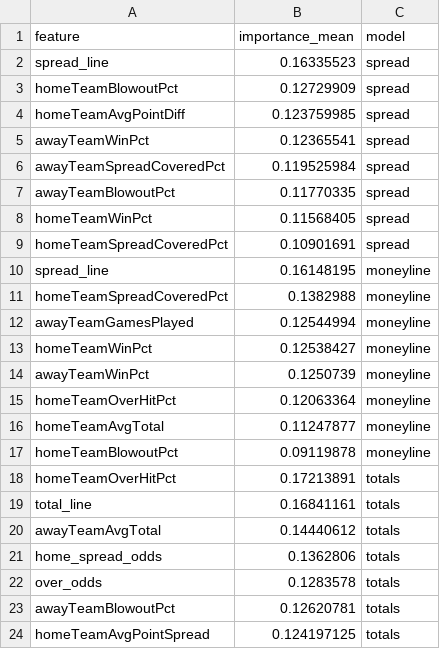
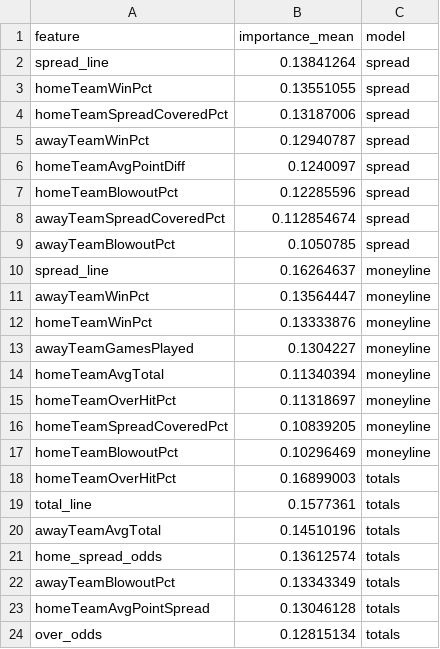
Before and after one commit to gmalbert/nfl-predictions, a CSV file: data_files/model_feature_importances.csv, drawn as a sheet.

```diff
--- a/data_files/model_feature_importances.csv
+++ b/data_files/model_feature_importances.csv
@@ -1,24 +1,24 @@
 feature,importance_mean,model
-spread_line,0.16335523,spread
-homeTeamBlowoutPct,0.12729909,spread
-homeTeamAvgPointDiff,0.123759985,spread
-awayTeamWinPct,0.12365541,spread
-awayTeamSpreadCoveredPct,0.119525984,spread
-awayTeamBlowoutPct,0.11770335,spread
-homeTeamWinPct,0.11568405,spread
-homeTeamSpreadCoveredPct,0.10901691,spread
-spread_line,0.16148195,moneyline
-homeTeamSpreadCoveredPct,0.1382988,moneyline
-awayTeamGamesPlayed,0.12544994,moneyline
-homeTeamWinPct,0.12538427,moneyline
-awayTeamWinPct,0.1250739,moneyline
-homeTeamOverHitPct,0.12063364,moneyline
-homeTeamAvgTotal,0.11247877,moneyline
-homeTeamBlowoutPct,0.09119878,moneyline
-homeTeamOverHitPct,0.17213891,totals
-total_line,0.16841161,totals
-awayTeamAvgTotal,0.14440612,totals
-home_spread_odds,0.1362806,totals
-over_odds,0.1283578,totals
-awayTeamBlowoutPct,0.12620781,totals
-homeTeamAvgPointSpread,0.124197125,totals
+spread_line,0.13841264,spread
+homeTeamWinPct,0.13551055,spread
+homeTeamSpreadCoveredPct,0.13187006,spread
+awayTeamWinPct,0.12940787,spread
+homeTeamAvgPointDiff,0.1240097,spread
+homeTeamBlowoutPct,0.12285596,spread
+awayTeamSpreadCoveredPct,0.112854674,spread
+awayTeamBlowoutPct,0.1050785,spread
+spread_line,0.16264637,moneyline
+awayTeamWinPct,0.13564447,moneyline
+homeTeamWinPct,0.13333876,moneyline
+awayTeamGamesPlayed,0.1304227,moneyline
+homeTeamAvgTotal,0.11340394,moneyline
+homeTeamOverHitPct,0.11318697,moneyline
+homeTeamSpreadCoveredPct,0.10839205,moneyline
+homeTeamBlowoutPct,0.10296469,moneyline
+homeTeamOverHitPct,0.16899003,totals
+total_line,0.1577361,totals
+awayTeamAvgTotal,0.14510196,totals
+home_spread_odds,0.13612574,totals
+awayTeamBlowoutPct,0.13343349,totals
+homeTeamAvgPointSpread,0.13046128,totals
+over_odds,0.12815134,totals
```
Also changed, not shown: data_files/nfl_games_historical.csv, 5 other files.
